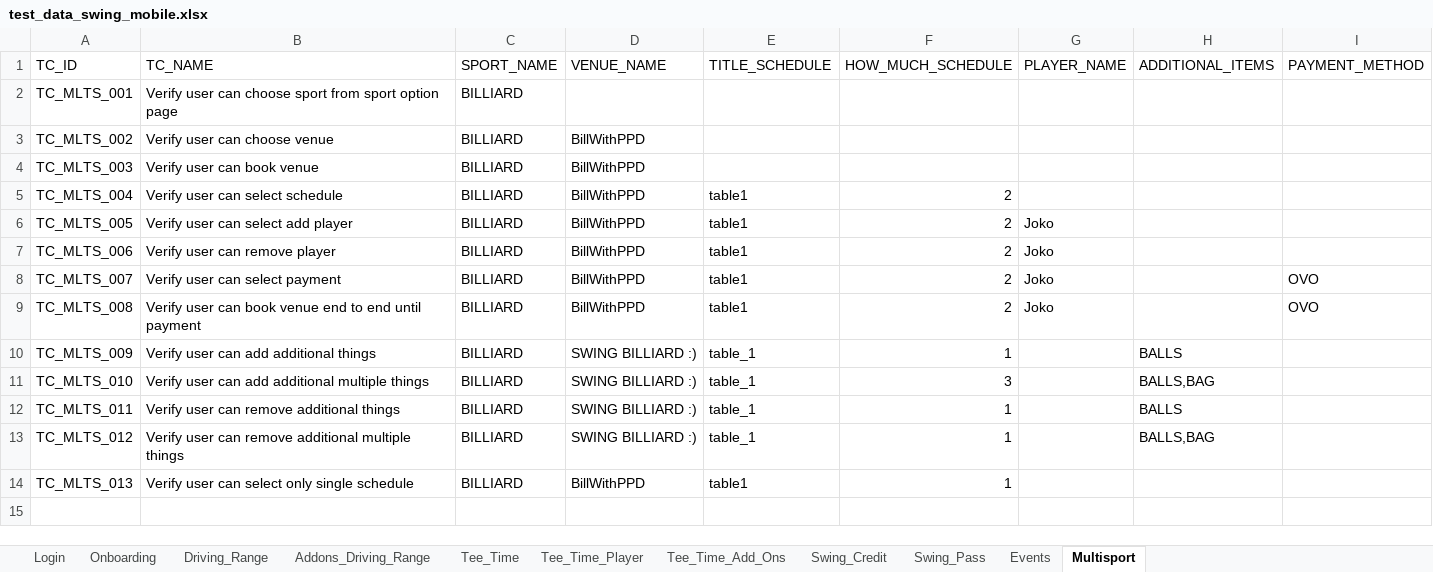
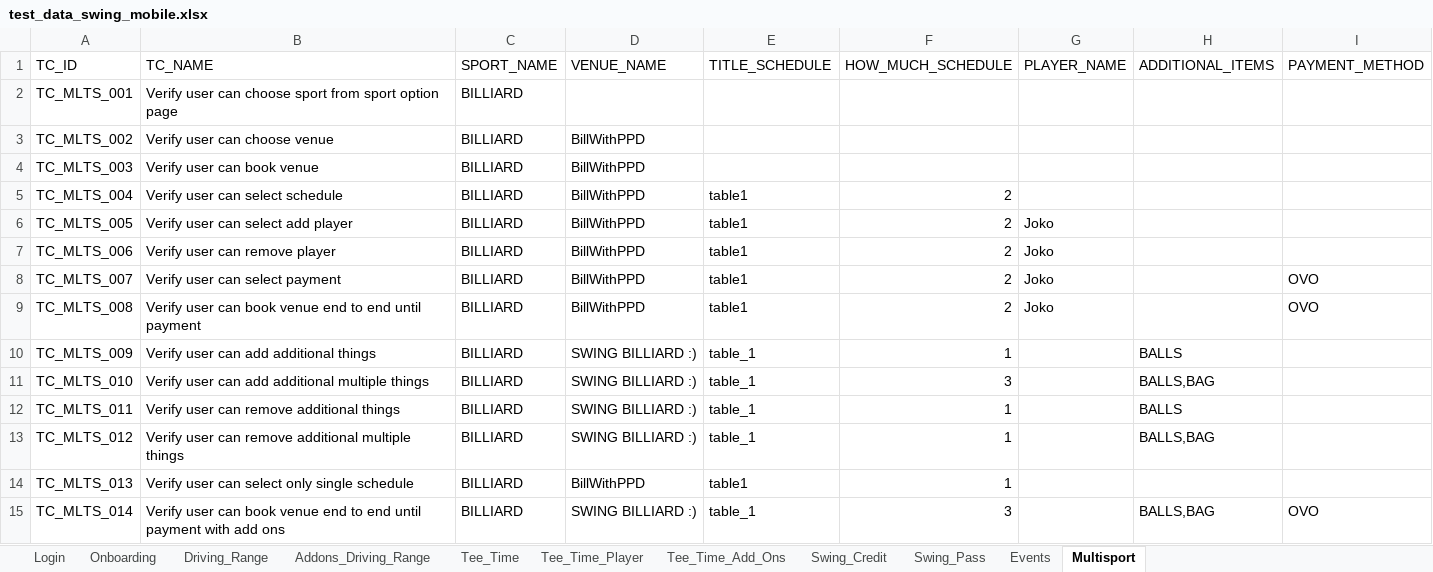
Before and after one commit to unedo-swing/swing-mobile-android, an Excel workbook: data/test_data_swing_mobile.xlsx, sheet Multisport, drawn as a sheet; values as stored, in another font and other column widths than the file's, no borders; the diff names each change by its address in the sheet, - before the commit and + after, or states it on an @@ line.

Commit message:
add payment cases

```diff
--- a/data/test_data_swing_mobile.xlsx (sheet Multisport)
+++ b/data/test_data_swing_mobile.xlsx (sheet Multisport)
+row 15: TC_MLTS_014 | Verify user can book venue end to end until payment with add ons | BILLIARD | SWING BILLIARD :) | table_1 | 3 |  | BALLS,BAG | OVO
```
Also changed, not shown: 4 other files.
